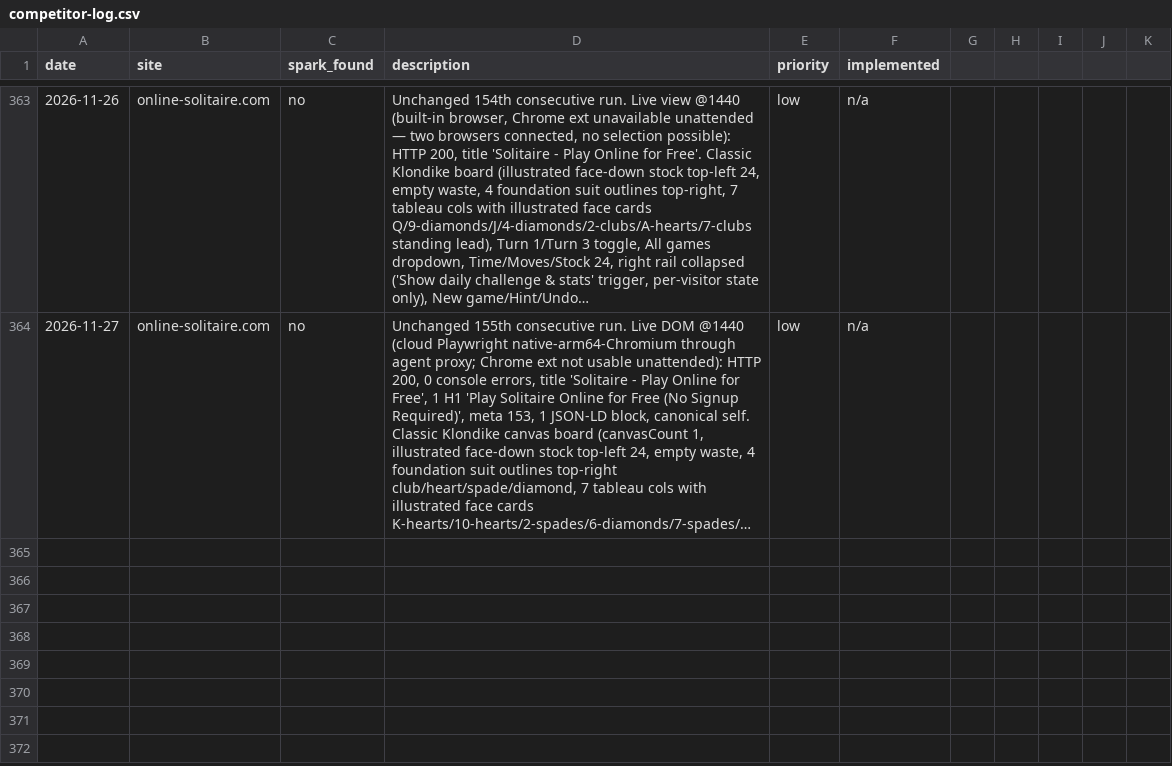
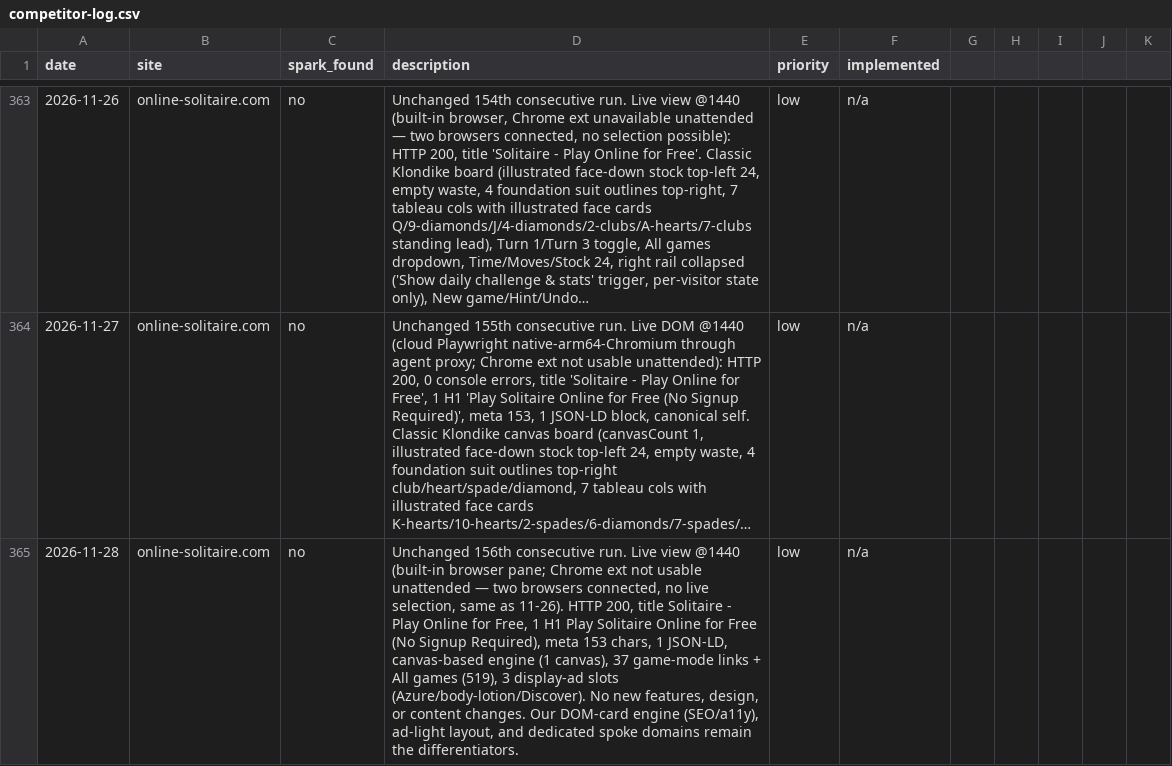
Before and after one commit to jonnydigital/freecell-online, a CSV file: docs/research/competitor-log.csv, drawn as a sheet; only a part is shown, gaps mark what is left out; long unchanged cells end in …; the diff names each change by its address in the sheet, - before the commit and + after, or states it on an @@ line.

```diff
--- a/docs/research/competitor-log.csv
+++ b/docs/research/competitor-log.csv
+row 365: 2026-11-28 | online-solitaire.com | no | Unchanged 156th consecutive run. Live view @1440 (built-in browser pane; Chrome ext not usable unattended — two browsers connected, no live selection, same as 11-26). HTTP 200, title Solitaire - Play Online for Free, 1 H1 Play Solitaire Online for Free (No Signup Required), meta 153 chars, 1 JSON-LD, canvas-based engine (1 canvas), 37 game-mode links + All games (519), 3 display-ad slots (Azure/body-lotion/Discover). No new features, design, or content changes. Our DOM-card engine (SEO/a11y), ad-light layout, and dedicated spoke domains remain the differentiators. | low | n/a
```
